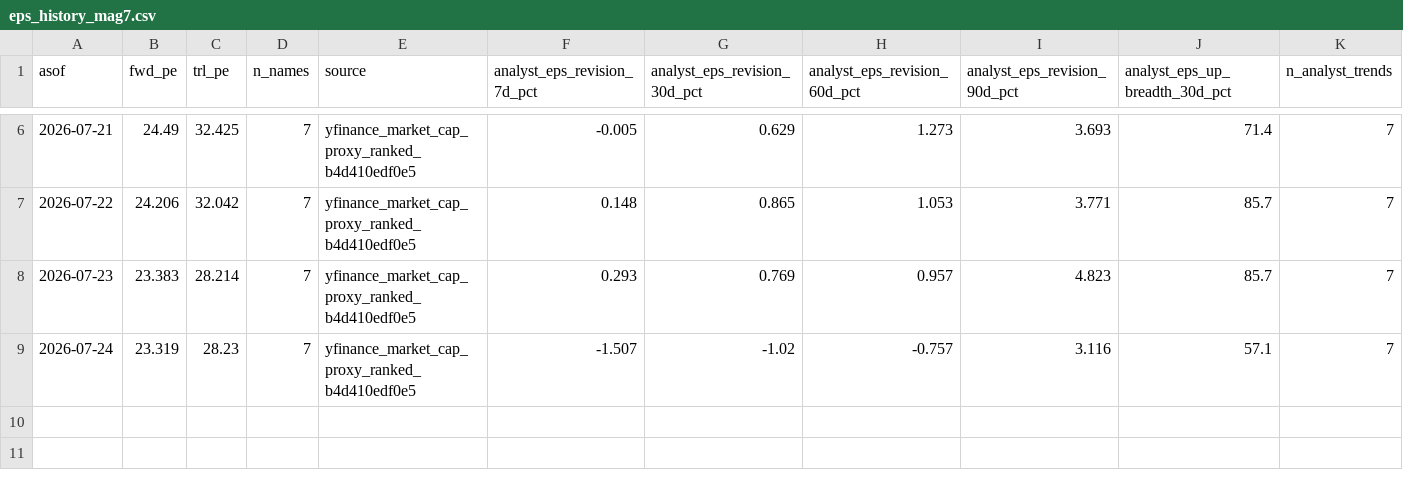
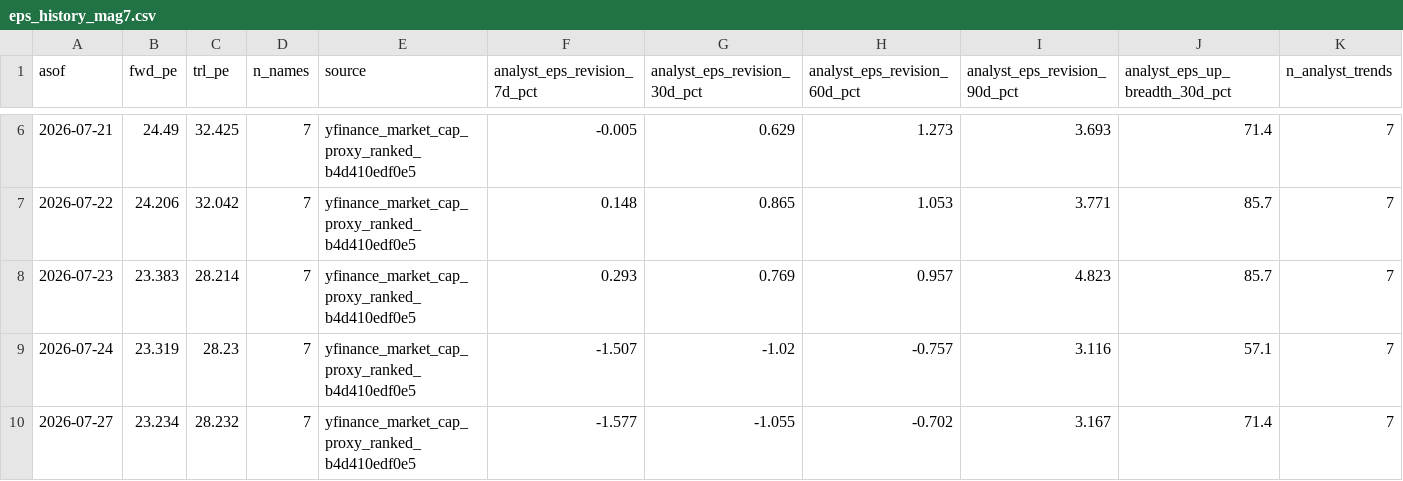
Before and after one commit to jsmc0818/reality-sentiment-engine, a CSV file: data/eps_history_mag7.csv, drawn as a sheet; only a part is shown, gaps mark what is left out; rows hold the shown columns only; the diff names each change by its address in the sheet, - before the commit and + after, or states it on an @@ line.

```diff
--- a/data/eps_history_mag7.csv
+++ b/data/eps_history_mag7.csv
+row 10: 2026-07-27 | 23.234 | 28.232 | 7 | yfinance_market_cap_proxy_ranked_b4d410edf0e5 | -1.577 | -1.055 | -0.702 | 3.167 | 71.4 | 7
```
Also changed, not shown: data/eps_history_ndx100.csv, data/eps_history_sp500.csv, 2 other files.
